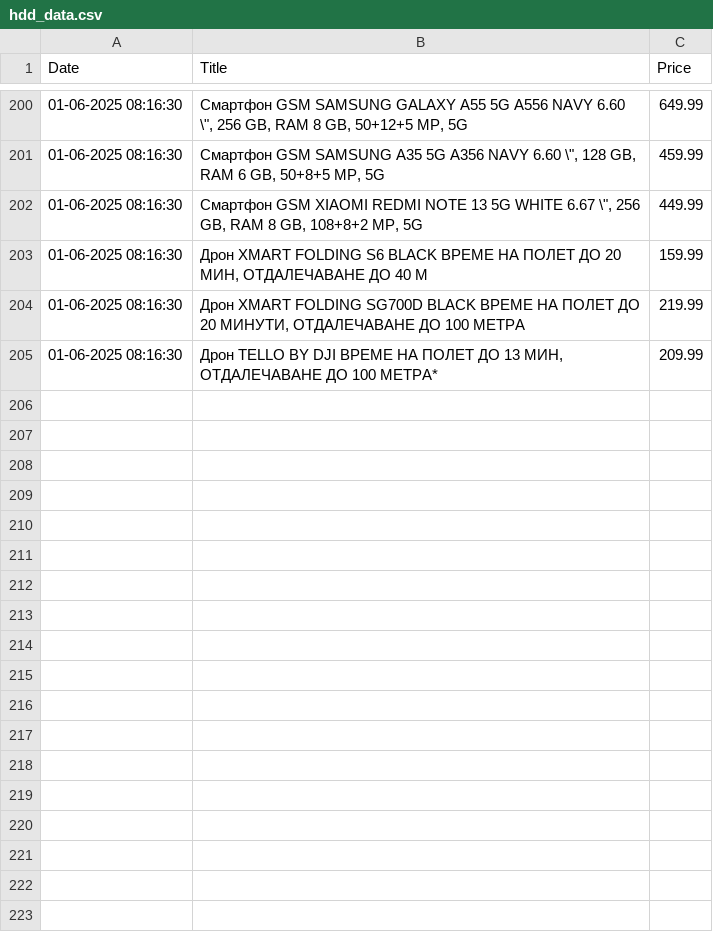
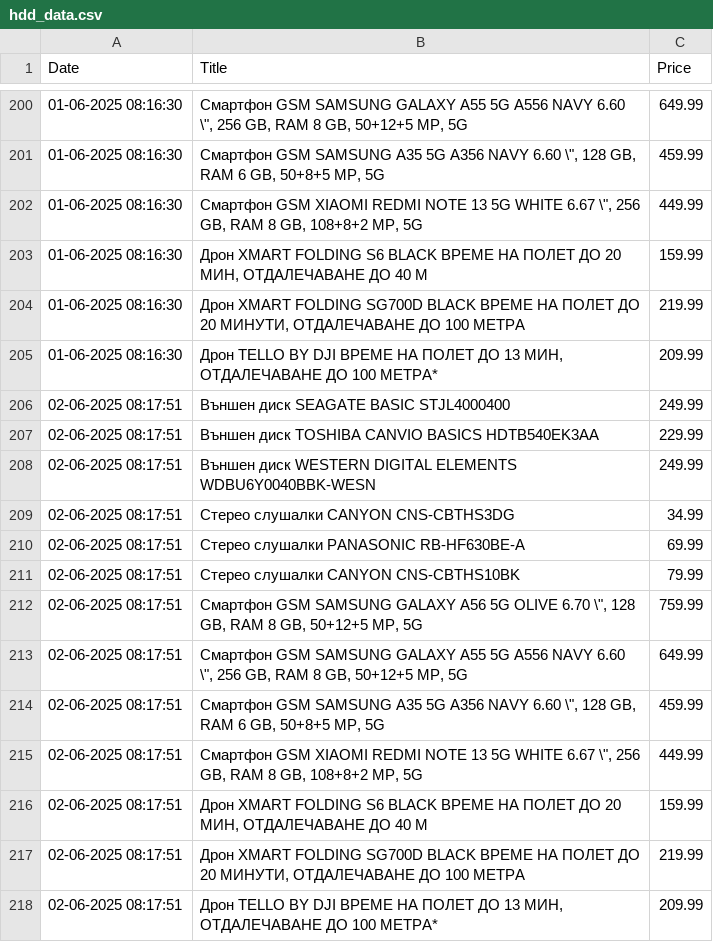
Before and after one commit to vislupus/price-tracker, a CSV file: data/hdd_data.csv, drawn as a sheet; only a part is shown, gaps mark what is left out.

```diff
--- a/data/hdd_data.csv
+++ b/data/hdd_data.csv
@@ -205 +205,14 @@ Date;Title;Price
 01-06-2025 08:16:30;Дрон TELLO BY DJI  ВРЕМЕ НА ПОЛЕТ ДО 13 МИН, ОТДАЛЕЧАВАНЕ ДО 100 МЕТРА*;209.99
+02-06-2025 08:17:51;Външен диск SEAGATE BASIC STJL4000400;249.99
+02-06-2025 08:17:51;Външен диск TOSHIBA CANVIO BASICS HDTB540EK3AA;229.99
+02-06-2025 08:17:51;Външен диск WESTERN DIGITAL ELEMENTS WDBU6Y0040BBK-WESN;249.99
+02-06-2025 08:17:51;Стерео слушалки CANYON CNS-CBTHS3DG;34.99
+02-06-2025 08:17:51;Стерео слушалки PANASONIC RB-HF630BE-A;69.99
+02-06-2025 08:17:51;Стерео слушалки CANYON CNS-CBTHS10BK;79.99
+02-06-2025 08:17:51;Смартфон GSM  SAMSUNG GALAXY A56 5G OLIVE  6.70 \", 128 GB, RAM 8 GB, 50+12+5 MP, 5G;759.99
+02-06-2025 08:17:51;Смартфон GSM  SAMSUNG GALAXY A55 5G A556 NAVY  6.60 \", 256 GB, RAM 8 GB, 50+12+5 MP, 5G;649.99
+02-06-2025 08:17:51;Смартфон GSM  SAMSUNG A35 5G A356 NAVY  6.60 \", 128 GB, RAM 6 GB, 50+8+5 MP, 5G;459.99
+02-06-2025 08:17:51;Смартфон GSM  XIAOMI REDMI NOTE 13 5G WHITE  6.67 \", 256 GB, RAM 8 GB, 108+8+2 MP, 5G;449.99
+02-06-2025 08:17:51;Дрон XMART FOLDING S6 BLACK  ВРЕМЕ НА ПОЛЕТ ДО 20 МИН, ОТДАЛЕЧАВАНЕ ДО 40 М;159.99
+02-06-2025 08:17:51;Дрон XMART FOLDING SG700D BLACK  ВРЕМЕ НА ПОЛЕТ ДО 20 МИНУТИ, ОТДАЛЕЧАВАНЕ ДО 100 МЕТРА;219.99
+02-06-2025 08:17:51;Дрон TELLO BY DJI  ВРЕМЕ НА ПОЛЕТ ДО 13 МИН, ОТДАЛЕЧАВАНЕ ДО 100 МЕТРА*;209.99
```
